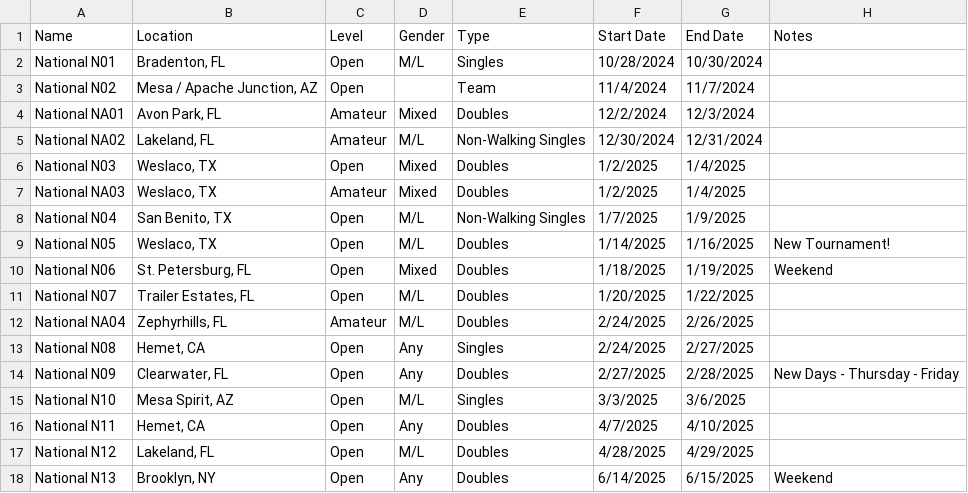
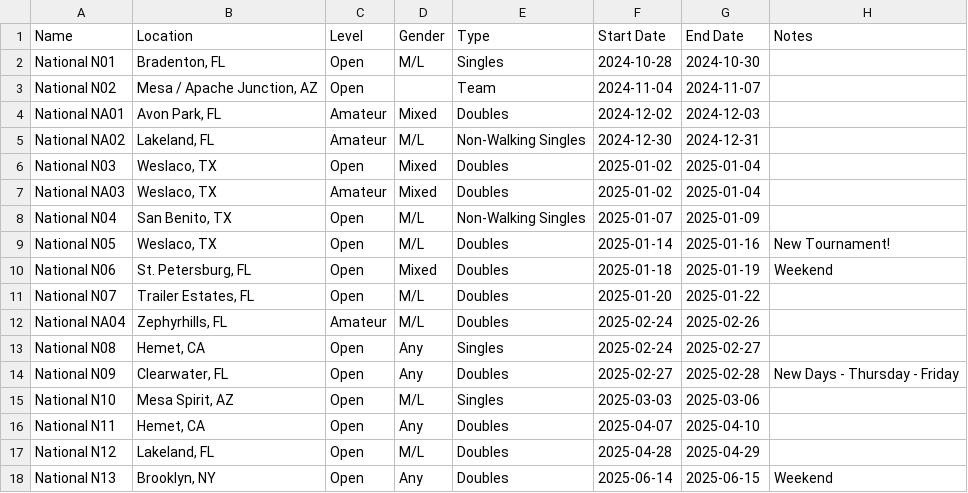
Before and after one commit to shuffio/shuff.io, a CSV file: _data/tournaments/nsa-2024-2025-schedule.csv, drawn as a sheet; only a part is shown; the diff covers the shown part only.

Commit message:
Update date types

```diff
--- a/_data/tournaments/nsa-2024-2025-schedule.csv
+++ b/_data/tournaments/nsa-2024-2025-schedule.csv
@@ -1,18 +1,18 @@
 Name,Location,Level,Gender,Type,Start Date,End Date,Notes
-National N01,"Bradenton, FL",Open,M/L,Singles,10/28/2024,10/30/2024,
-National N02,"Mesa / Apache Junction, AZ",Open,,Team,11/4/2024,11/7/2024,
-National NA01,"Avon Park, FL",Amateur,Mixed,Doubles,12/2/2024,12/3/2024,
-National NA02,"Lakeland, FL",Amateur,M/L,Non-Walking Singles,12/30/2024,12/31/2024,
-National N03,"Weslaco, TX",Open,Mixed,Doubles,1/2/2025,1/4/2025,
-National NA03,"Weslaco, TX",Amateur,Mixed,Doubles,1/2/2025,1/4/2025,
-National N04,"San Benito, TX",Open,M/L,Non-Walking Singles,1/7/2025,1/9/2025,
-National N05,"Weslaco, TX",Open,M/L,Doubles,1/14/2025,1/16/2025,New Tournament!
-National N06,"St. Petersburg, FL",Open,Mixed,Doubles,1/18/2025,1/19/2025,Weekend
-National N07,"Trailer Estates, FL",Open,M/L,Doubles,1/20/2025,1/22/2025,
-National NA04,"Zephyrhills, FL",Amateur,M/L,Doubles,2/24/2025,2/26/2025,
-National N08,"Hemet, CA",Open,Any,Singles,2/24/2025,2/27/2025,
-National N09,"Clearwater, FL",Open,Any,Doubles,2/27/2025,2/28/2025,New Days - Thursday - Friday
-National N10,"Mesa Spirit, AZ",Open,M/L,Singles,3/3/2025,3/6/2025,
-National N11,"Hemet, CA",Open,Any,Doubles,4/7/2025,4/10/2025,
-National N12,"Lakeland, FL",Open,M/L,Doubles,4/28/2025,4/29/2025,
-National N13,"Brooklyn, NY",Open,Any,Doubles,6/14/2025,6/15/2025,Weekend
+National N01,"Bradenton, FL",Open,M/L,Singles,2024-10-28,2024-10-30,
+National N02,"Mesa / Apache Junction, AZ",Open,,Team,2024-11-04,2024-11-07,
+National NA01,"Avon Park, FL",Amateur,Mixed,Doubles,2024-12-02,2024-12-03,
+National NA02,"Lakeland, FL",Amateur,M/L,Non-Walking Singles,2024-12-30,2024-12-31,
+National N03,"Weslaco, TX",Open,Mixed,Doubles,2025-01-02,2025-01-04,
+National NA03,"Weslaco, TX",Amateur,Mixed,Doubles,2025-01-02,2025-01-04,
+National N04,"San Benito, TX",Open,M/L,Non-Walking Singles,2025-01-07,2025-01-09,
+National N05,"Weslaco, TX",Open,M/L,Doubles,2025-01-14,2025-01-16,New Tournament!
+National N06,"St. Petersburg, FL",Open,Mixed,Doubles,2025-01-18,2025-01-19,Weekend
+National N07,"Trailer Estates, FL",Open,M/L,Doubles,2025-01-20,2025-01-22,
+National NA04,"Zephyrhills, FL",Amateur,M/L,Doubles,2025-02-24,2025-02-26,
+National N08,"Hemet, CA",Open,Any,Singles,2025-02-24,2025-02-27,
+National N09,"Clearwater, FL",Open,Any,Doubles,2025-02-27,2025-02-28,New Days - Thursday - Friday
+National N10,"Mesa Spirit, AZ",Open,M/L,Singles,2025-03-03,2025-03-06,
+National N11,"Hemet, CA",Open,Any,Doubles,2025-04-07,2025-04-10,
+National N12,"Lakeland, FL",Open,M/L,Doubles,2025-04-28,2025-04-29,
+National N13,"Brooklyn, NY",Open,Any,Doubles,2025-06-14,2025-06-15,Weekend
```
Also changed, not shown: 18 edited cells elsewhere in this file, 1 other file.
